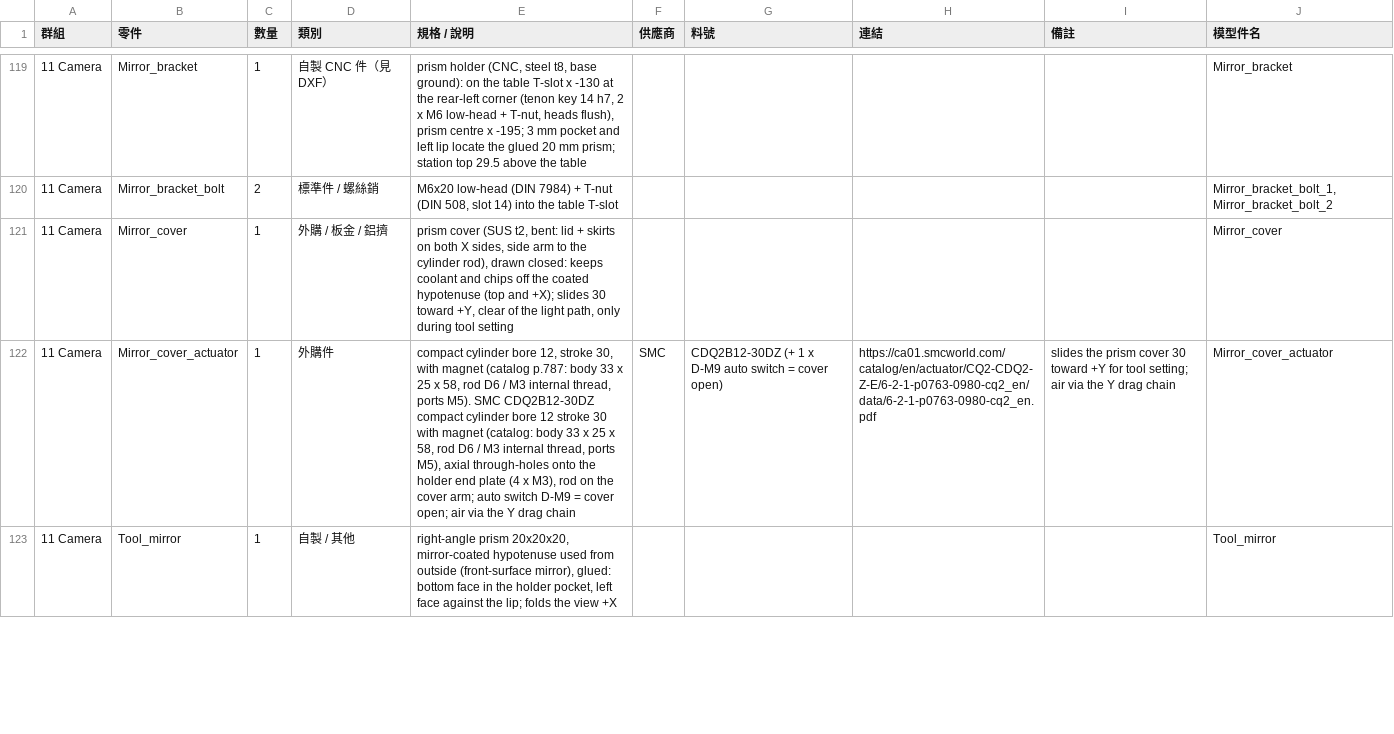
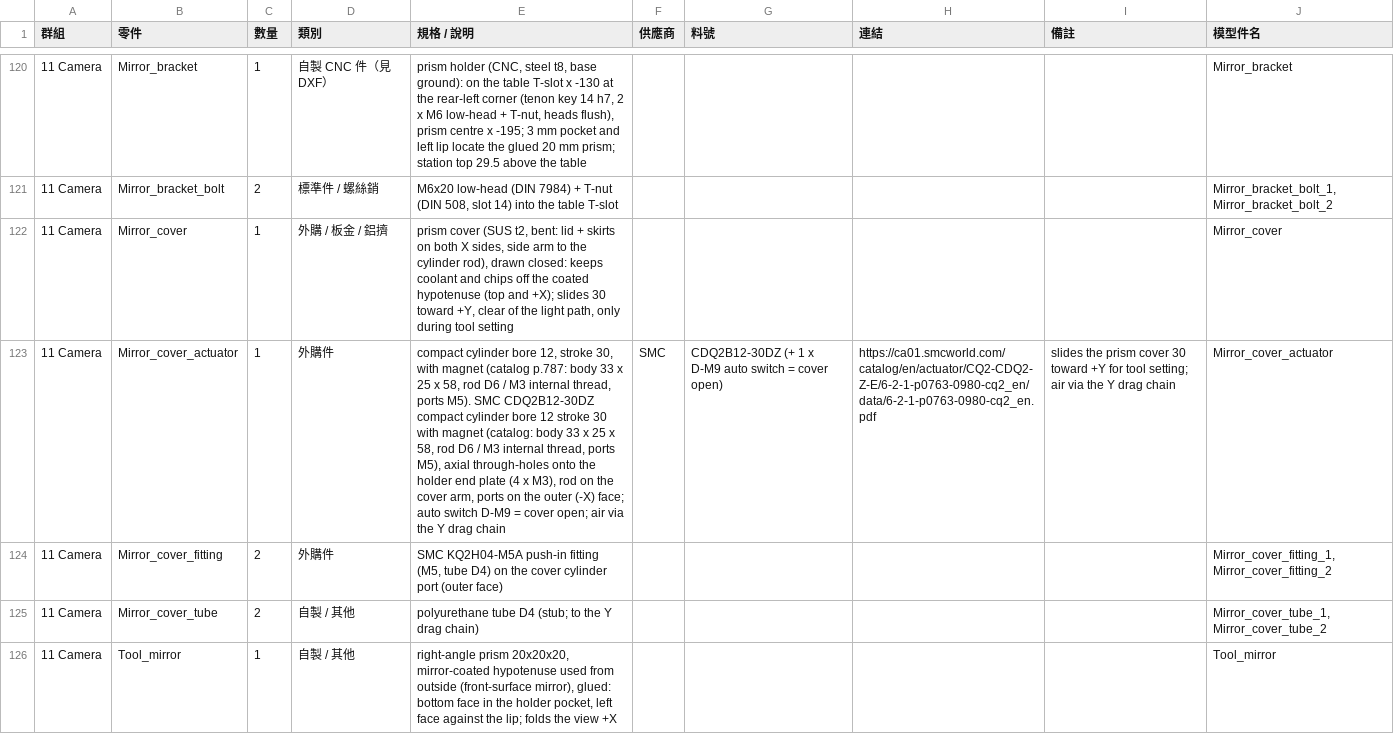
Before and after one commit to arco651749/CNC-DESIGN, a CSV file: output/v13/CNC_v13_BOM.csv, drawn as a sheet; only a part is shown, gaps mark what is left out; addresses are those after the commit; the diff covers the shown part only; the diff names each change by its address in the sheet, - before the commit and + after, or states it on an @@ line.

```diff
--- a/output/v13/CNC_v13_BOM.csv
+++ b/output/v13/CNC_v13_BOM.csv
-E123 (規格 / 說明): …the cover arm; auto switch…
+E123 (規格 / 說明): …the cover arm, ports on the outer (-X) face; auto switch…
+row 124: 11 Camera | Mirror_cover_fitting | 2 | 外購件 | SMC KQ2H04-M5A push-in fitting (M5, tube D4) on the cover cylinder port (outer face) |  |  |  |  | Mirror_cover_fitting_1, Mirror_cover_fitting_2
+row 125: 11 Camera | Mirror_cover_tube | 2 | 自製 / 其他 | polyurethane tube D4 (stub; to the Y drag chain) |  |  |  |  | Mirror_cover_tube_1, Mirror_cover_tube_2
```
Also changed, not shown: 2 added rows and 5 edited cells elsewhere in this file, 42 other files.
